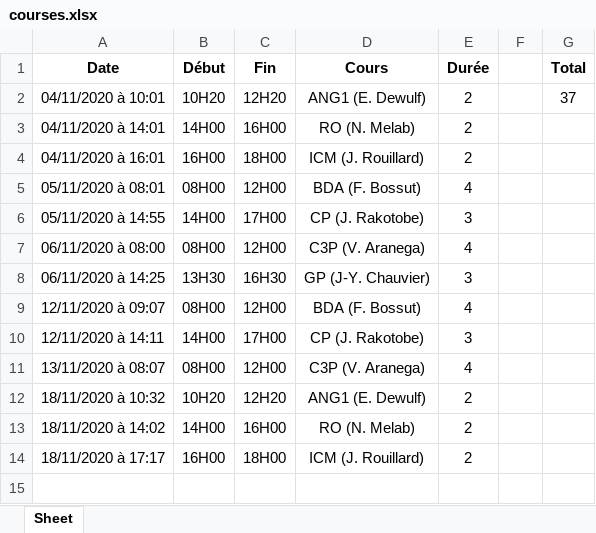
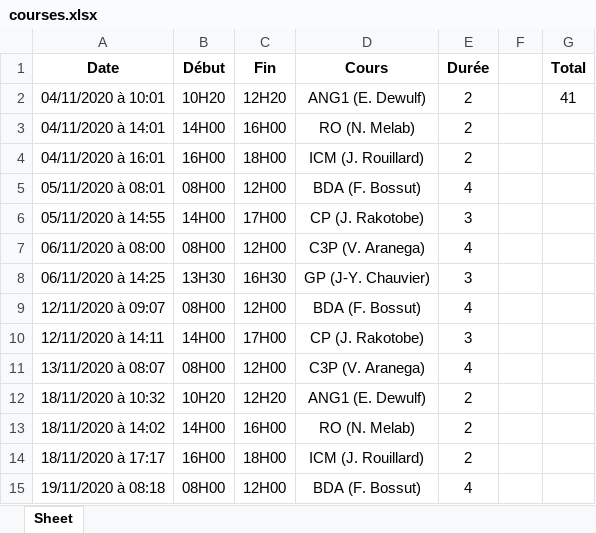
Before and after one commit to debroucker/gform, an Excel workbook: data/courses.xlsx, sheet Sheet, drawn as a sheet; values as stored, in another font and other column widths than the file's, no borders; the diff names each change by its address in the sheet, - before the commit and + after, or states it on an @@ line.

```diff
--- a/data/courses.xlsx (sheet Sheet)
+++ b/data/courses.xlsx (sheet Sheet)
-G2 (Total): 37
+G2 (Total): 41
+row 15: 19/11/2020 à 08:18 | 08H00 | 12H00 | BDA (F. Bossut) | 4
```
Also changed, not shown: 1 other file.
